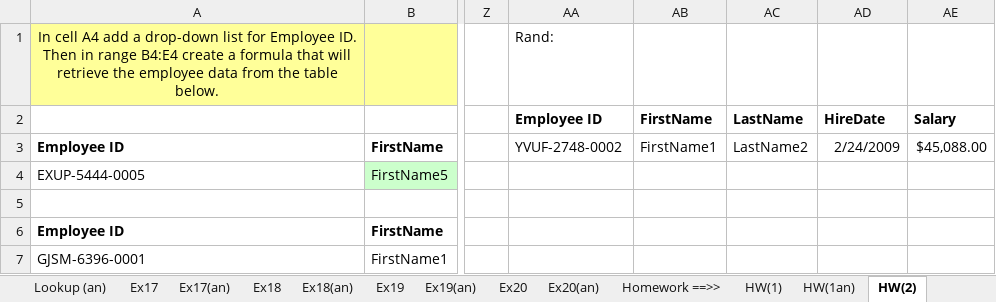
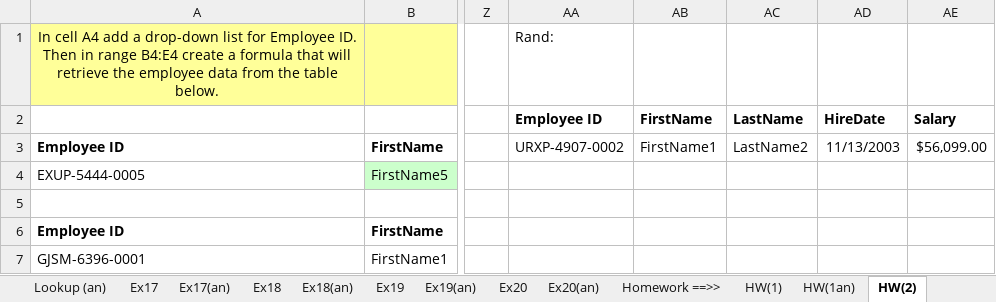
Before and after one commit to Carlene/excel-busn218, an Excel workbook: Busn218-Video11_edit.xlsx, sheet HW(2), drawn as a sheet; only a part is shown, gaps mark what is left out; values as stored, in another font and other column widths than the file's, no borders; the diff names each change by its address in the sheet, - before the commit and + after, or states it on an @@ line.

```diff
--- a/Busn218-Video11_edit.xlsx (sheet HW(2))
+++ b/Busn218-Video11_edit.xlsx (sheet HW(2))
-AA3 (Employee ID): YVUF-2748-0002
+AA3 (Employee ID): URXP-4907-0002
-AD3 (HireDate): 2/24/2009
+AD3 (HireDate): 11/13/2003
-AE3 (Salary): $45,088.00
+AE3 (Salary): $56,099.00
```
Also changed, not shown: sheet HW(6), sheet HW(2an), formulas that keep their value.
